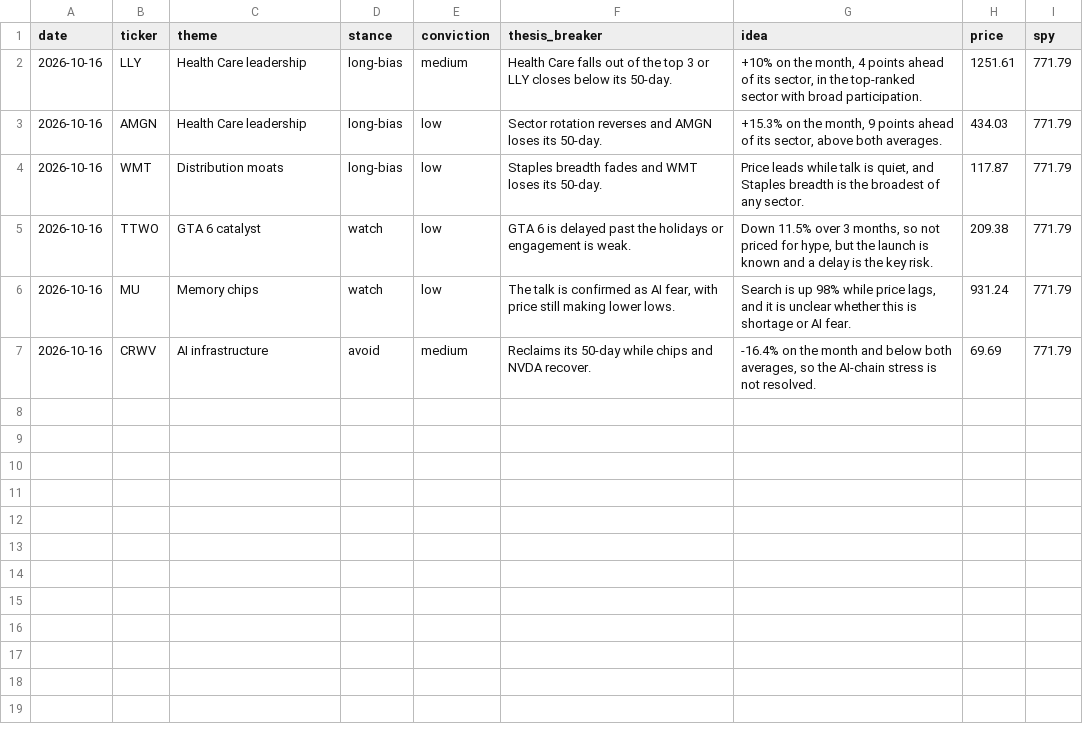
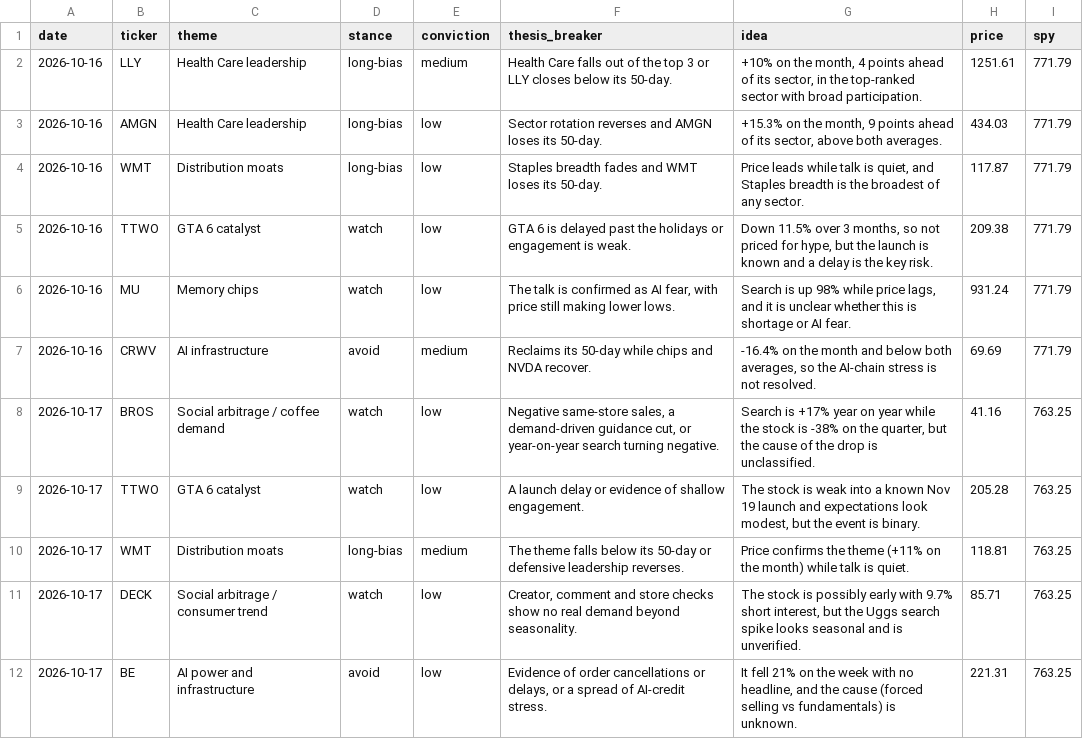
Before and after one commit to jarpteam-p28/Market-Opportunity-Scanner, a CSV file: journal/theses.csv, drawn as a sheet; the diff names each change by its address in the sheet, - before the commit and + after, or states it on an @@ line.

```diff
--- a/journal/theses.csv
+++ b/journal/theses.csv
+row 8: 2026-10-17 | BROS | Social arbitrage / coffee demand | watch | low | Negative same-store sales, a demand-driven guidance cut, or year-on-year search turning negative. | Search is +17% year on year while the stock is -38% on the quarter, but the cause of the drop is unclassified. | 41.16 | 763.25
+row 9: 2026-10-17 | TTWO | GTA 6 catalyst | watch | low | A launch delay or evidence of shallow engagement. | The stock is weak into a known Nov 19 launch and expectations look modest, but the event is binary. | 205.28 | 763.25
+row 10: 2026-10-17 | WMT | Distribution moats | long-bias | medium | The theme falls below its 50-day or defensive leadership reverses. | Price confirms the theme (+11% on the month) while talk is quiet. | 118.81 | 763.25
+row 11: 2026-10-17 | DECK | Social arbitrage / consumer trend | watch | low | Creator, comment and store checks show no real demand beyond seasonality. | The stock is possibly early with 9.7% short interest, but the Uggs search spike looks seasonal and is unverified. | 85.71 | 763.25
+row 12: 2026-10-17 | BE | AI power and infrastructure | avoid | low | Evidence of order cancellations or delays, or a spread of AI-credit stress. | It fell 21% on the week with no headline, and the cause (forced selling vs fundamentals) is unknown. | 221.31 | 763.25
```
Also changed, not shown: 15 other files.
